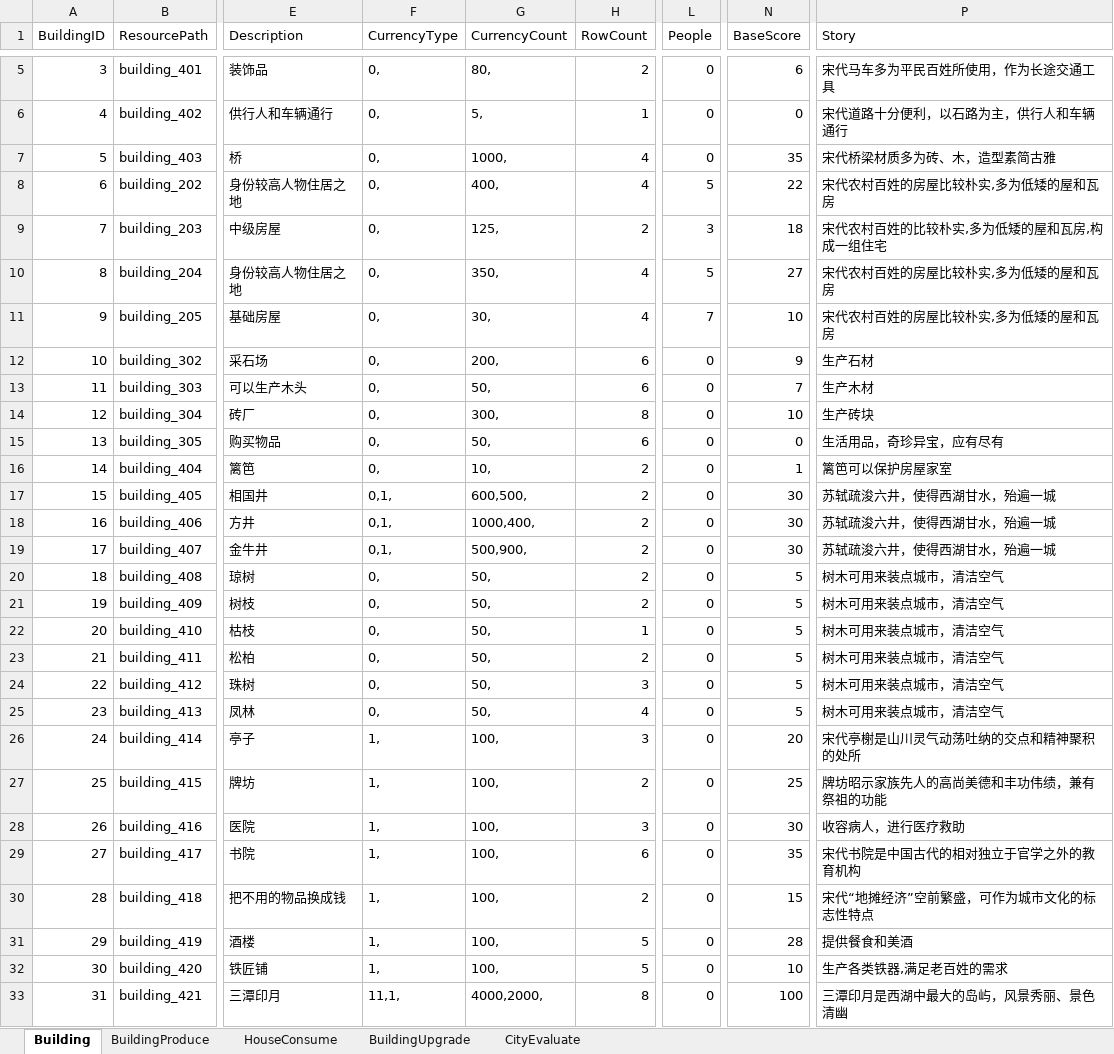
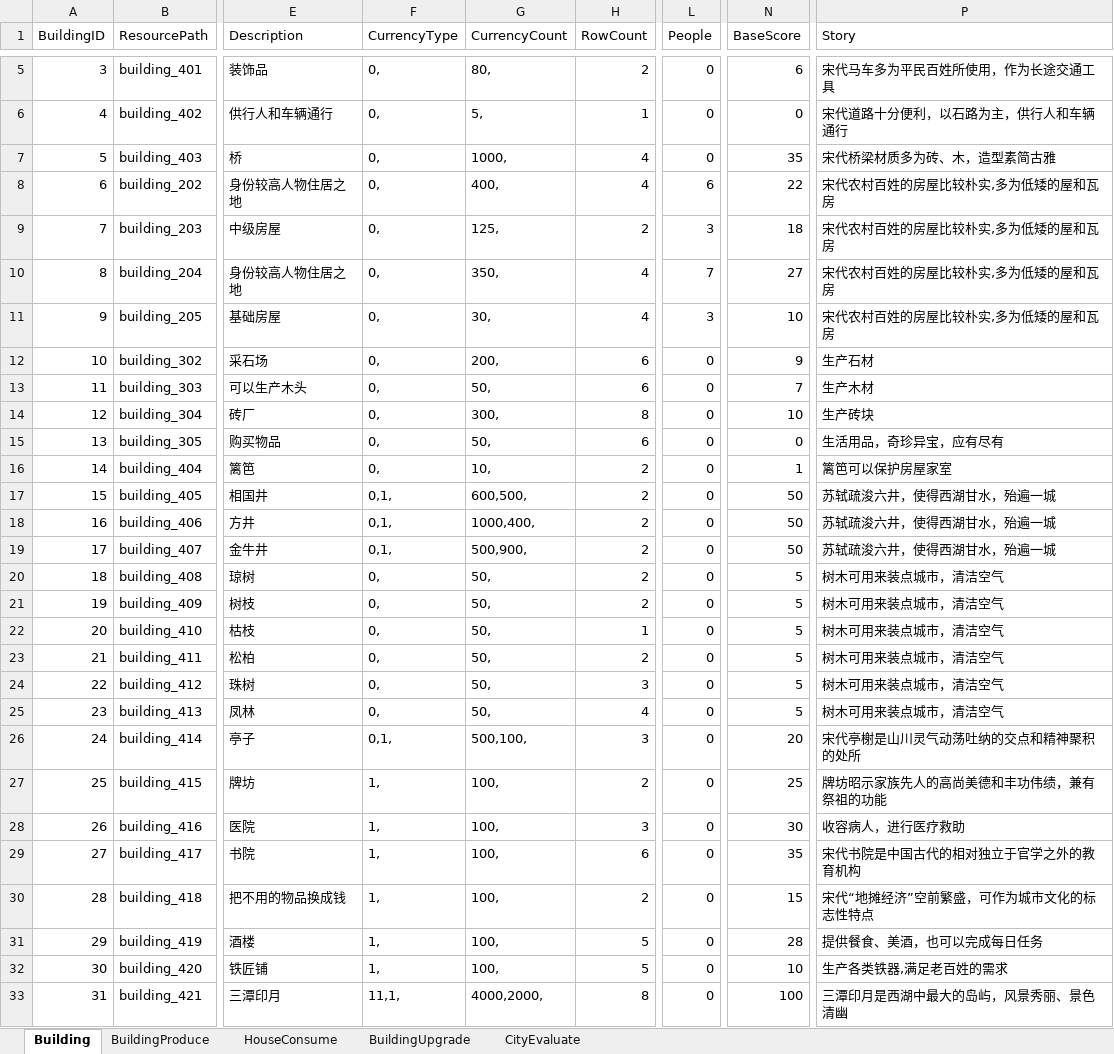
Before and after one commit to syc0521/SimulationGame, an Excel workbook: Assets/Configs/RawTable/BuildingTable.xlsx, sheet Building, drawn as a sheet; only a part is shown, gaps mark what is left out; values as stored, in another font and other column widths than the file's, no borders; table styles not drawn; the diff names each change by its address in the sheet, - before the commit and + after, or states it on an @@ line.

```diff
--- a/Assets/Configs/RawTable/BuildingTable.xlsx (sheet Building)
+++ b/Assets/Configs/RawTable/BuildingTable.xlsx (sheet Building)
-L8 (People): 5
+L8 (People): 6
-P9 (Story): 宋代农村百姓的比较朴实,多为低矮的屋和瓦房,构成一组住宅
+P9 (Story): 宋代农村百姓的房屋比较朴实,多为低矮的屋和瓦房
-L10 (People): 5
+L10 (People): 7
-L11 (People): 7
+L11 (People): 3
-N17:N19 (BaseScore): 30
+N17:N19 (BaseScore): 50
-F26 (CurrencyType): 1,
+F26 (CurrencyType): 0,1,
-G26 (CurrencyCount): 100,
+G26 (CurrencyCount): 500,100,
-P31 (Story): 提供餐食和美酒
+P31 (Story): 提供餐食、美酒，也可以完成每日任务
```
Also changed, not shown: sheet CityEvaluate, Assets/Configs/RawTable/Task.xlsx, 48 other files.
